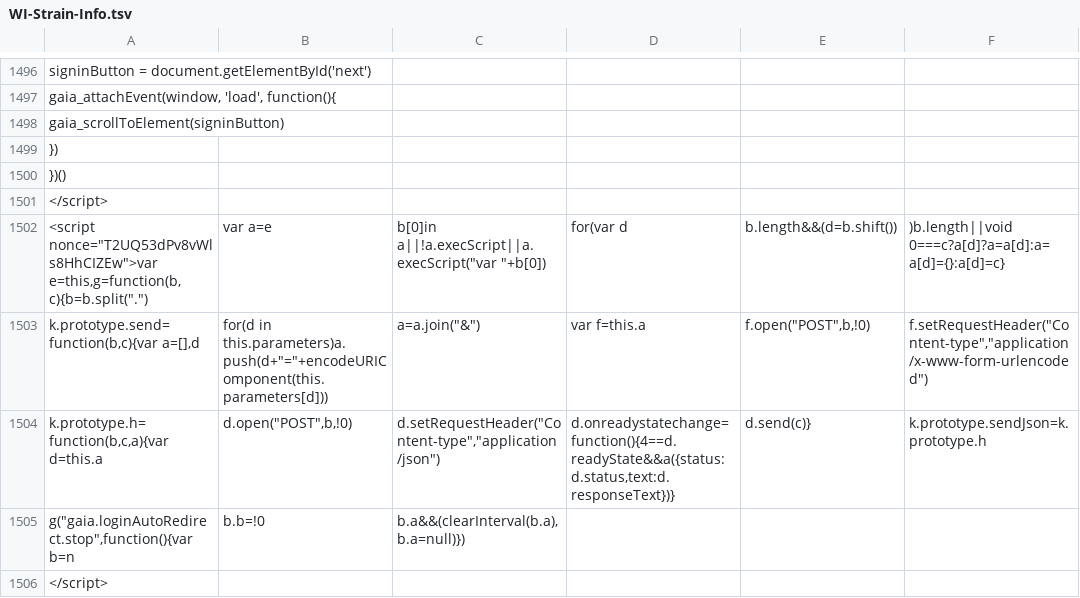
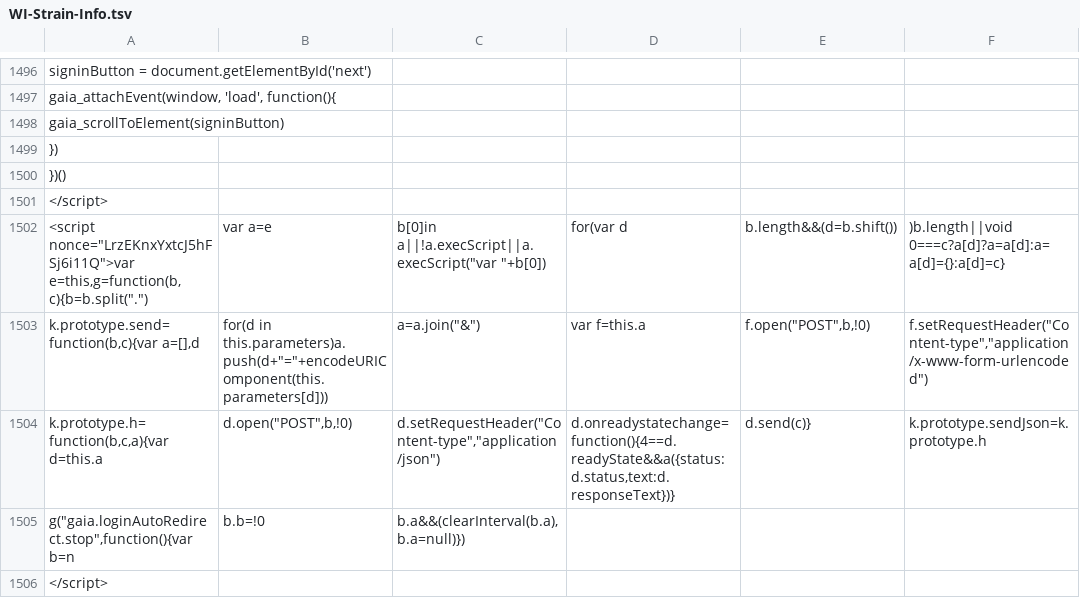
Before and after one commit to AndersenLab/WI-Strain-Info, a TSV file: WI-Strain-Info.tsv, drawn as a sheet; only a part is shown, gaps mark what is left out; the diff covers the shown part only; the diff names each change by its address in the sheet, - before the commit and + after, or states it on an @@ line.

```diff
--- a/WI-Strain-Info.tsv
+++ b/WI-Strain-Info.tsv
-A1502: <script nonce="T2UQ53dPv8vWls8HhCIZEw">var e=this,g=function(b,c){b=b.split(".")
+A1502: <script nonce="LrzEKnxYxtcJ5hFSj6i11Q">var e=this,g=function(b,c){b=b.split(".")
```
Also changed, not shown: 11 edited cells elsewhere in this file.
